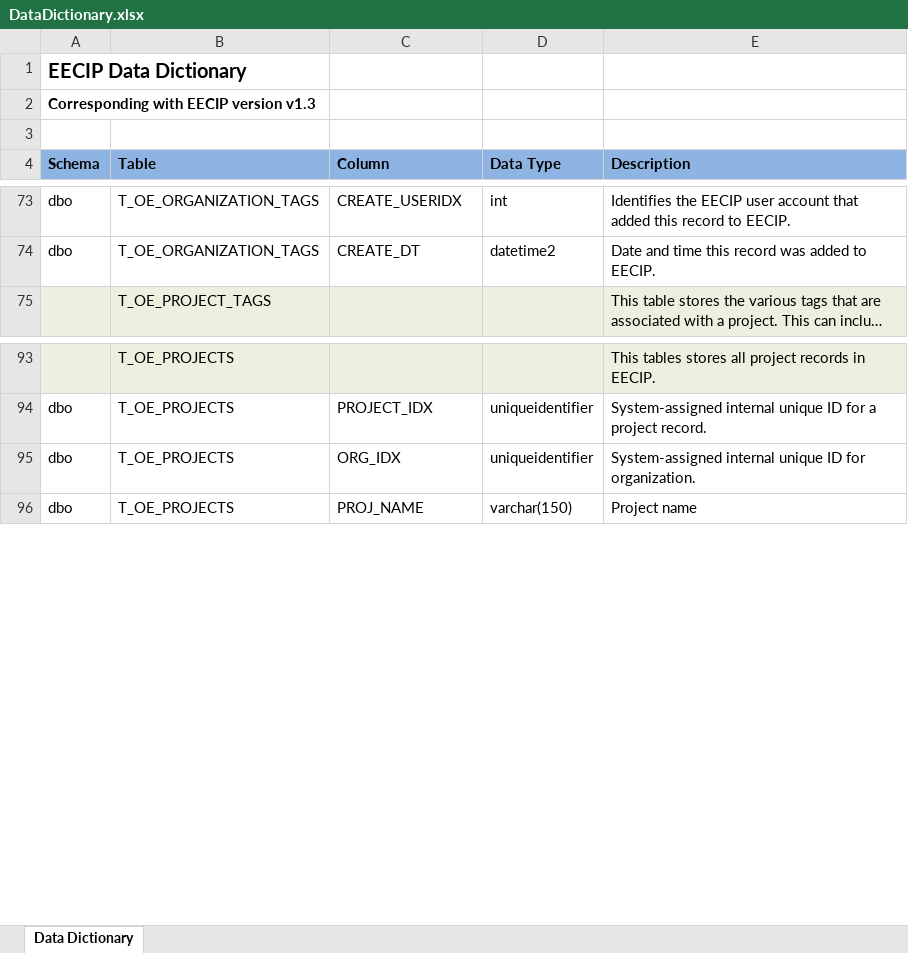
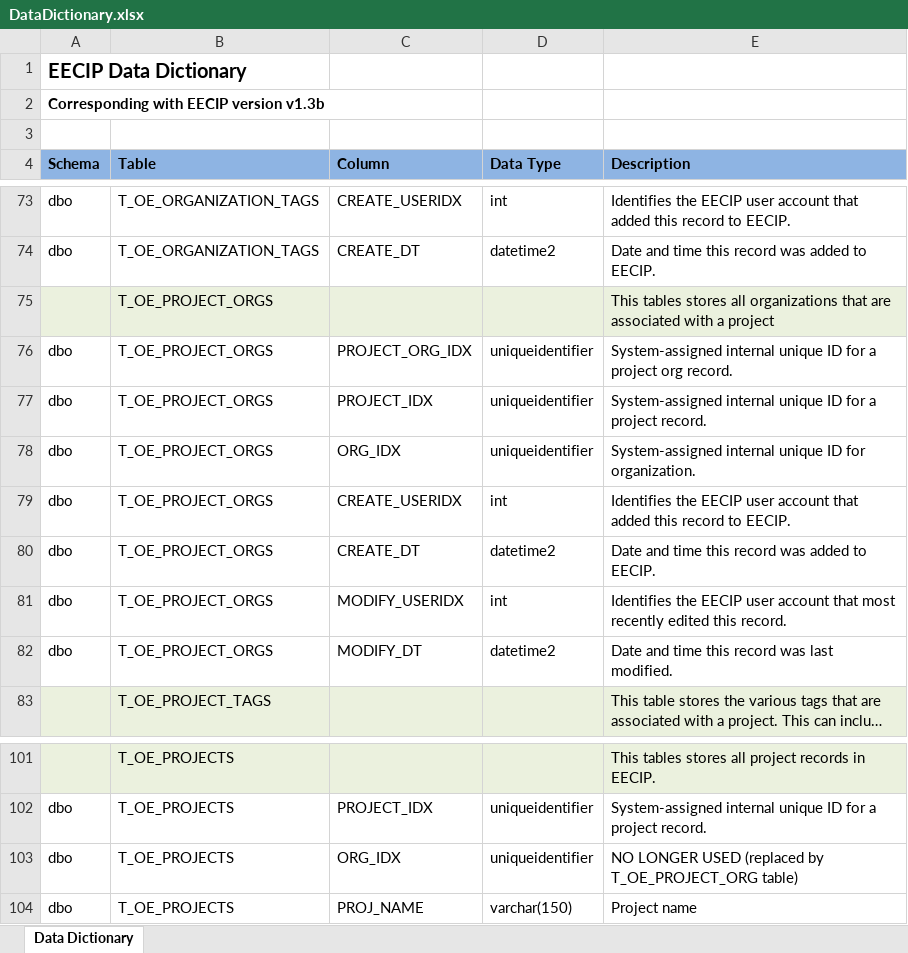
Before and after one commit to open-environment/EECIP, an Excel workbook: EECIP/App_Docs/DataDictionary.xlsx, sheet Data Dictionary, drawn as a sheet; only a part is shown, gaps mark what is left out; long unchanged cells end in …; values as stored, in another font and other column widths than the file's, no borders; addresses are those after the commit; the diff names each change by its address in the sheet, - before the commit and + after, or states it on an @@ line.

Commit message:
Version 1.3

```diff
--- a/EECIP/App_Docs/DataDictionary.xlsx (sheet Data Dictionary)
+++ b/EECIP/App_Docs/DataDictionary.xlsx (sheet Data Dictionary)
-A2 (Schema): Corresponding with EECIP version v1.3
+A2 (Schema): Corresponding with EECIP version v1.3b
+row 75:  | T_OE_PROJECT_ORGS |  |  | This tables stores all organizations that are associated with a project
+row 76: dbo | T_OE_PROJECT_ORGS | PROJECT_ORG_IDX | uniqueidentifier | System-assigned internal unique ID for a project org record.
+row 77: dbo | T_OE_PROJECT_ORGS | PROJECT_IDX | uniqueidentifier | System-assigned internal unique ID for a project record.
+row 78: dbo | T_OE_PROJECT_ORGS | ORG_IDX | uniqueidentifier | System-assigned internal unique ID for organization.
+row 79: dbo | T_OE_PROJECT_ORGS | CREATE_USERIDX | int | Identifies the EECIP user account that added this record to EECIP.
+row 80: dbo | T_OE_PROJECT_ORGS | CREATE_DT | datetime2 | Date and time this record was added to EECIP.
+row 81: dbo | T_OE_PROJECT_ORGS | MODIFY_USERIDX | int | Identifies the EECIP user account that most recently edited this record.
+row 82: dbo | T_OE_PROJECT_ORGS | MODIFY_DT | datetime2 | Date and time this record was last modified.
-E103 (Description): System-assigned internal unique ID for organization.
+E103 (Description): NO LONGER USED (replaced by T_OE_PROJECT_ORG table)
```
Also changed, not shown: 22 other files.
